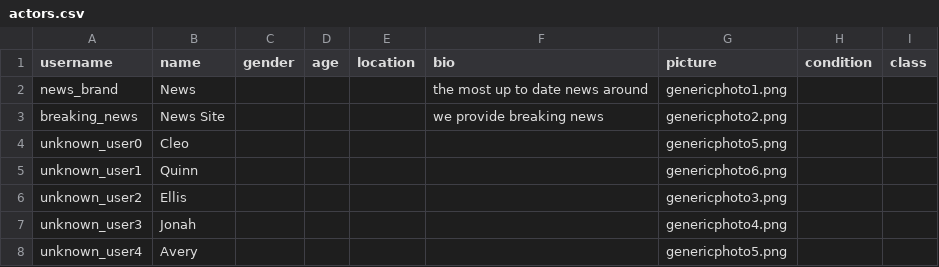
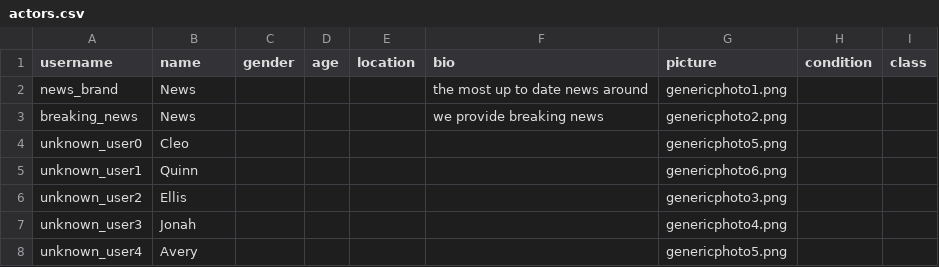
Before and after one commit to sskillen/truman-VIDI, a CSV file: input-nl/actors.csv, drawn as a sheet.

```diff
--- a/input-nl/actors.csv
+++ b/input-nl/actors.csv
@@ -2,3 +2,3 @@ username,name,gender,age,location,bio,picture,condition,class
 news_brand,News,,,,the most up to date news around,genericphoto1.png,,
-breaking_news,News Site,,,,we provide breaking news,genericphoto2.png,,
+breaking_news,News,,,,we provide breaking news,genericphoto2.png,,
 unknown_user0,Cleo,,,,,genericphoto5.png,,
```
Also changed, not shown: 4 other files.
